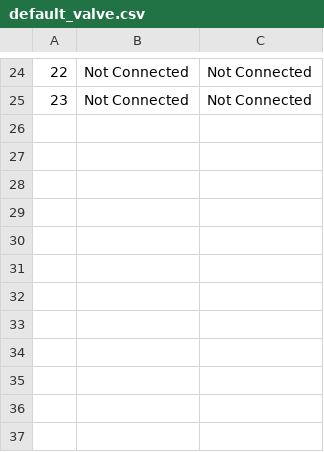
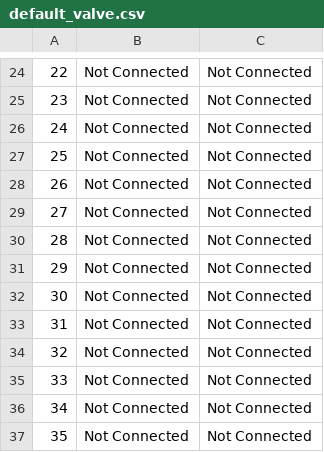
Before and after one commit to wisconsinspaceprogram/2025-half-badger-test-stand, a CSV file: V4 - Full App Setup/app/save_files/defaults/default_valve.csv, drawn as a sheet; only a part is shown, gaps mark what is left out; the diff names each change by its address in the sheet, - before the commit and + after, or states it on an @@ line.

```diff
--- a/V4 - Full App Setup/app/save_files/defaults/default_valve.csv
+++ b/V4 - Full App Setup/app/save_files/defaults/default_valve.csv
+row 26: 24 | Not Connected | Not Connected
+row 27: 25 | Not Connected | Not Connected
+row 28: 26 | Not Connected | Not Connected
+row 29: 27 | Not Connected | Not Connected
+row 30: 28 | Not Connected | Not Connected
+row 31: 29 | Not Connected | Not Connected
+row 32: 30 | Not Connected | Not Connected
+row 33: 31 | Not Connected | Not Connected
+row 34: 32 | Not Connected | Not Connected
+row 35: 33 | Not Connected | Not Connected
+row 36: 34 | Not Connected | Not Connected
+row 37: 35 | Not Connected | Not Connected
```
Also changed, not shown: V4 - Full App Setup/app/save_files/defaults/.csv, V4 - Full App Setup/app/save_files/defaults/default_sequences.csv, 5 other files.
